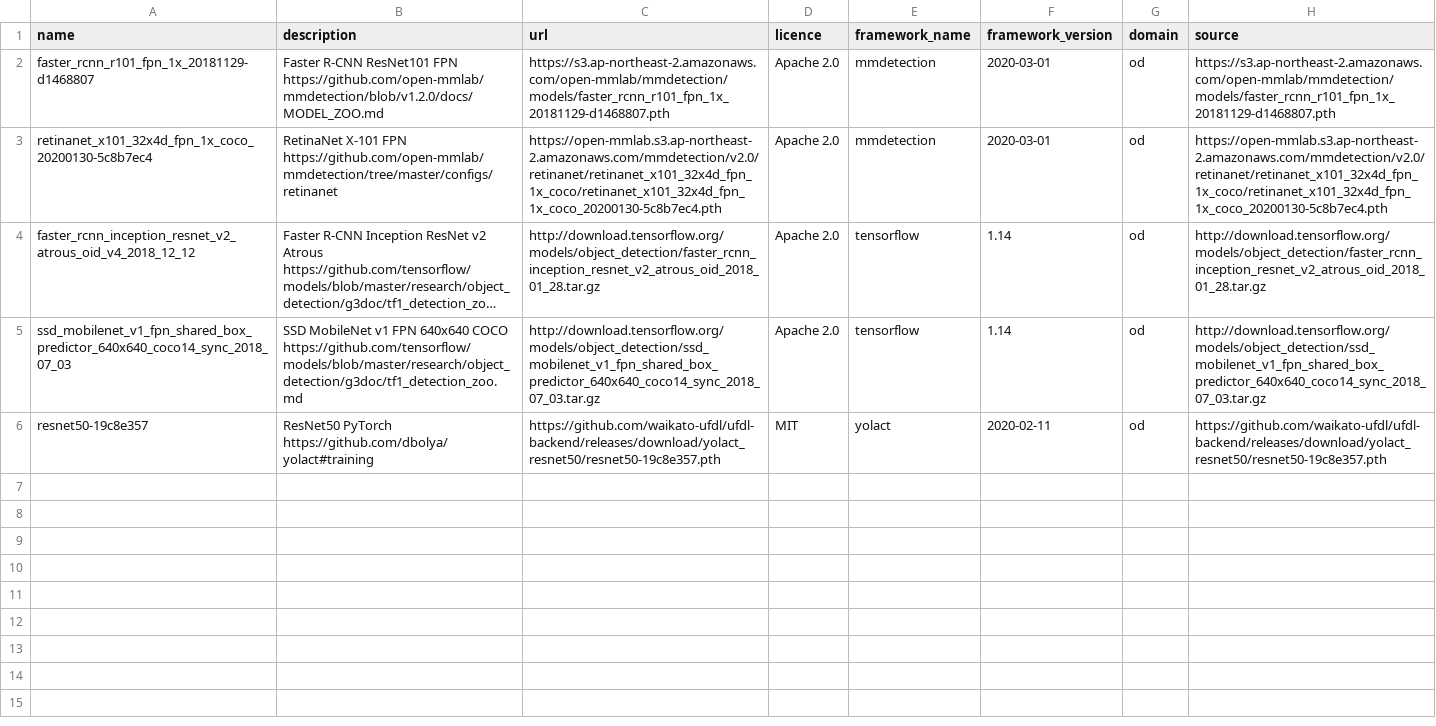
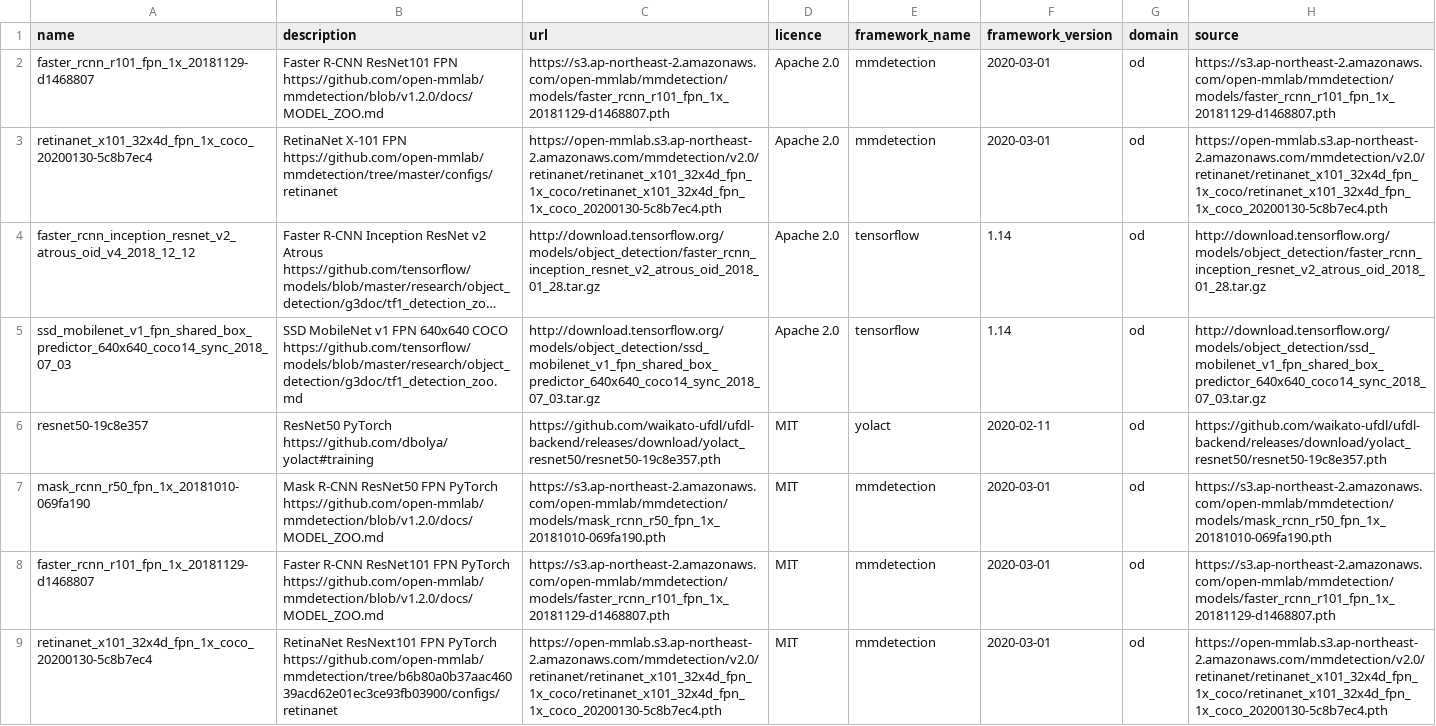
Before and after one commit to waikato-ufdl/ufdl-backend, a CSV file: ufdl-object-detection-app/src/ufdl/object_detection_app/migrations/pretrained_models/pretrained_models.csv, drawn as a sheet; long unchanged cells end in …; ↵ is a line break in a cell; the diff names each change by its address in the sheet, - before the commit and + after, or states it on an @@ line.

Commit message:
added pretrained model as parameter

```diff
--- a/ufdl-object-detection-app/src/ufdl/object_detection_app/migrations/pretrained_models/pretrained_models.csv
+++ b/ufdl-object-detection-app/src/ufdl/object_detection_app/migrations/pretrained_models/pretrained_models.csv
+row 7: mask_rcnn_r50_fpn_1x_20181010-069fa190 | Mask R-CNN ResNet50 FPN PyTorch ↵ https://github.com/open-mmlab/mmdetection/blob/v1.2.0/docs/MODEL_ZOO.md | https://s3.ap-northeast-2.amazonaws.com/open-mmlab/mmdetection/models/mask_rcnn_r50_fpn_1x_20181010-069fa190.pth | MIT | mmdetection | 2020-03-01 | od | https://s3.ap-northeast-2.amazonaws.com/open-mmlab/mmdetection/models/mask_rcnn_r50_fpn_1x_20181010-069fa190.pth
+row 8: faster_rcnn_r101_fpn_1x_20181129-d1468807 | Faster R-CNN ResNet101 FPN PyTorch ↵ https://github.com/open-mmlab/mmdetection/blob/v1.2.0/docs/MODEL_ZOO.md | https://s3.ap-northeast-2.amazonaws.com/open-mmlab/mmdetection/models/faster_rcnn_r101_fpn_1x_20181129-d1468807.pth | MIT | mmdetection | 2020-03-01 | od | https://s3.ap-northeast-2.amazonaws.com/open-mmlab/mmdetection/models/faster_rcnn_r101_fpn_1x_20181129-d1468807.pth
+row 9: retinanet_x101_32x4d_fpn_1x_coco_20200130-5c8b7ec4 | RetinaNet ResNext101 FPN PyTorch ↵ https://github.com/open-mmlab/mmdetection/tree/b6b80a0b37aac46039acd62e01ec3ce93fb03900/configs/retinanet | https://open-mmlab.s3.ap-northeast-2.amazonaws.com/mmdetection/v2.0/retinanet/retinanet_x101_32x4d_fpn_1x_coco/retinanet_x101_32x4d_fpn_1x_coco_20200130-5c8b7ec4.pth | MIT | mmdetection | 2020-03-01 | od | https://open-mmlab.s3.ap-northeast-2.amazonaws.com/mmdetection/v2.0/retinanet/retinanet_x101_32x4d_fpn_1x_coco/retinanet_x101_32x4d_fpn_1x_coco_20200130-5c8b7ec4.pth
```
Also changed, not shown: 3 other files.
